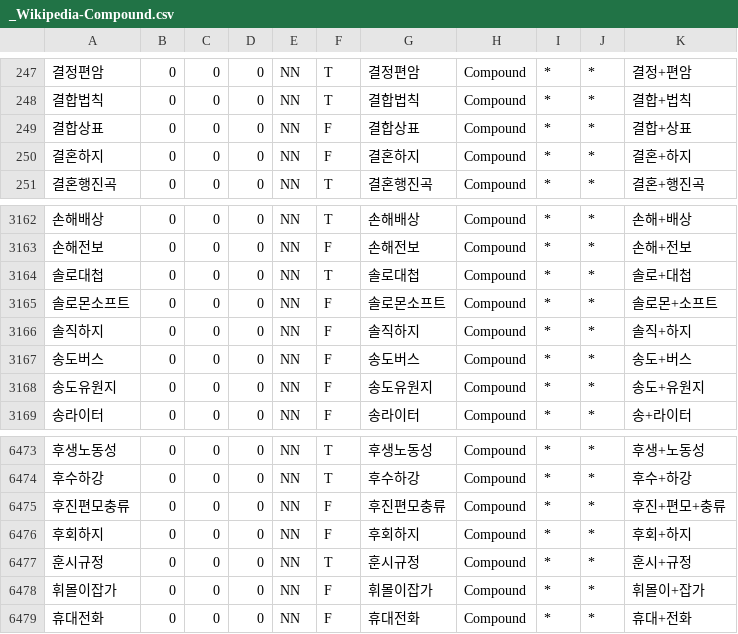
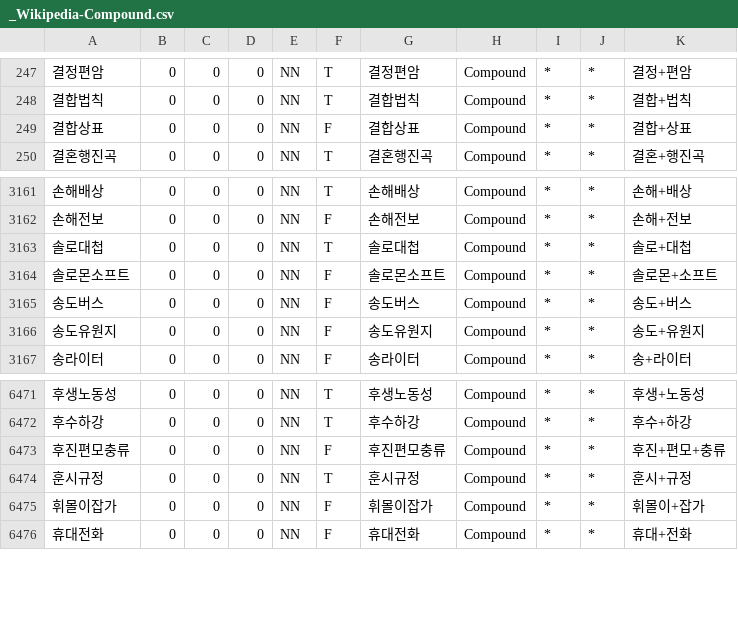
Before and after one commit to deepsearch-hq/mecab-ko-dic, a CSV file: seed/_Wikipedia-Compound.csv, drawn as a sheet; only a part is shown, gaps mark what is left out; the diff names each change by its address in the sheet, - before the commit and + after, or states it on an @@ line.

Commit message:
* 수정: NN-Compound.csv 원복 * 수정: 명사 파생 접미사(XSN)도 전후 문맥으로 발음을 보도록 rewrite.def에 추가 * 수정: 테스트 input 문장 추가 및 정답셋 변경

```diff
--- a/seed/_Wikipedia-Compound.csv
+++ b/seed/_Wikipedia-Compound.csv
-row 250: 결혼하지 | 0 | 0 | 0 | NN | F | 결혼하지 | Compound | * | * | 결혼+하지
-row 3166: 솔직하지 | 0 | 0 | 0 | NN | F | 솔직하지 | Compound | * | * | 솔직+하지
-row 6476: 후회하지 | 0 | 0 | 0 | NN | F | 후회하지 | Compound | * | * | 후회+하지
```
Also changed, not shown: 3 other files.
